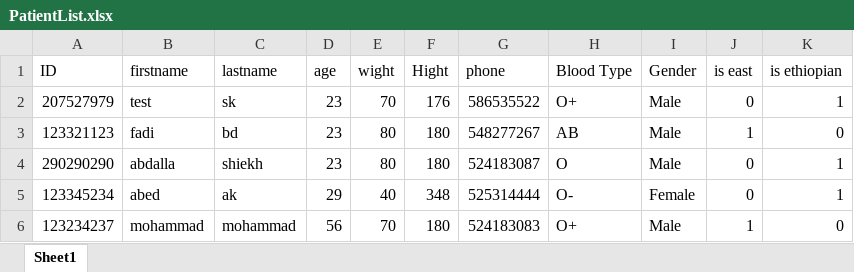
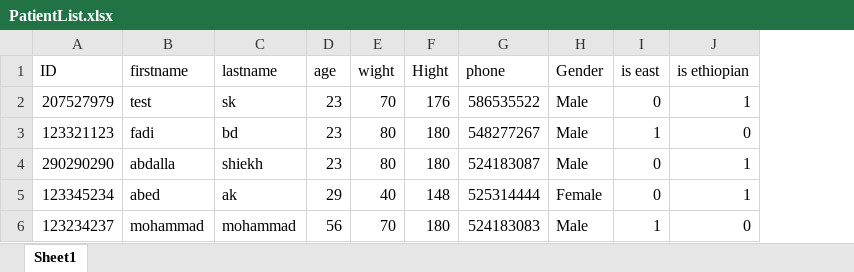
Before and after one commit to FadiBadarni/Medical-Diagnosis, an Excel workbook: PatientList.xlsx, sheet Sheet1, drawn as a sheet; values as stored, in another font and other column widths than the file's, no borders; the diff names each change by its address in the sheet, - before the commit and + after, or states it on an @@ line.

```diff
--- a/PatientList.xlsx (sheet Sheet1)
+++ b/PatientList.xlsx (sheet Sheet1)
-column H (Blood Type), rows 2-6: O+ | AB | O | O- | O+
-F5 (Hight): 348
+F5 (Hight): 148
```
Also changed, not shown: Users.xlsx, 17 other files.
